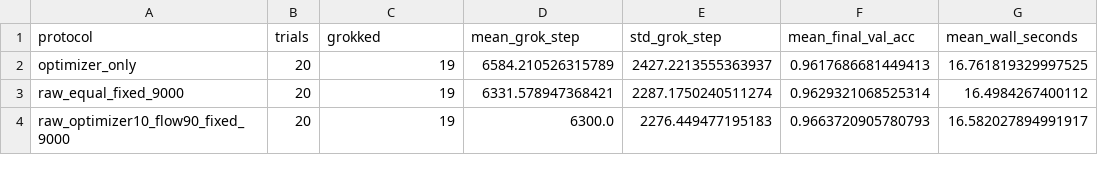
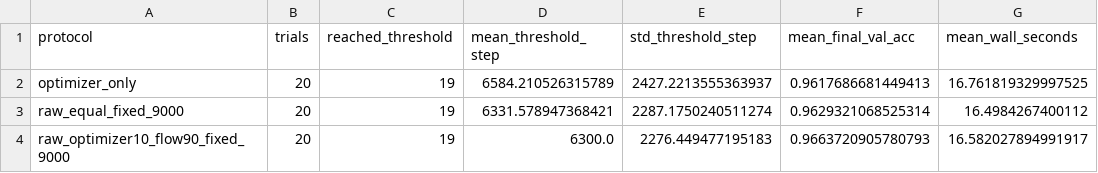
Before and after one commit to AmirRoshankar/Weight-MF, a CSV file: results/source_scaling/hybrid_0050_runs/aggregate_summary.csv, drawn as a sheet; only a part is shown; the diff names each change by its address in the sheet, - before the commit and + after, or states it on an @@ line.

```diff
--- a/results/source_scaling/hybrid_0050_runs/aggregate_summary.csv
+++ b/results/source_scaling/hybrid_0050_runs/aggregate_summary.csv
-C1: grokked
+C1: reached_threshold
-D1: mean_grok_step
+D1: mean_threshold_step
-E1: std_grok_step
+E1: std_threshold_step
```
Also changed, not shown: results/modular_transfer/aggregate_summary.csv, results/modular_transfer/trial_summary.csv, 38 other files.
